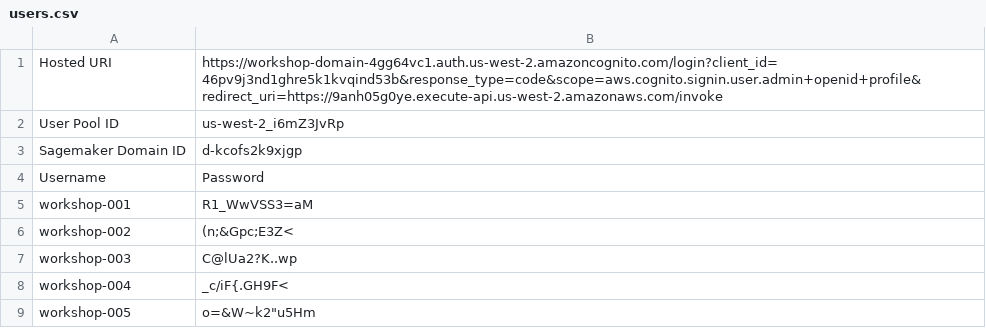
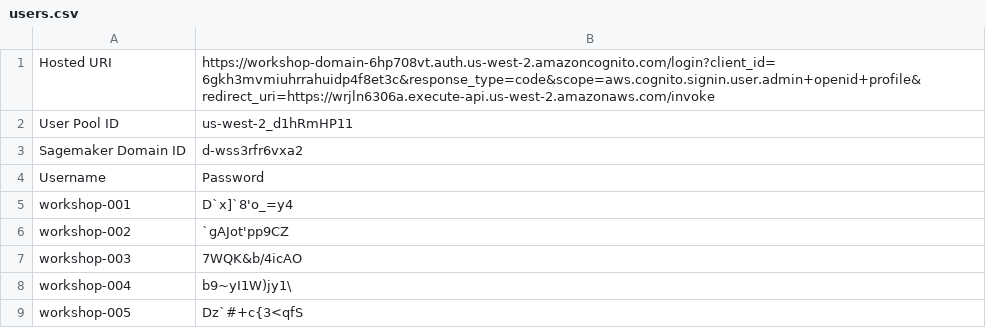
Before and after one commit to NASA-IMPACT/workshop_deployment, a CSV file: users.csv, drawn as a sheet.

```diff
--- a/users.csv
+++ b/users.csv
@@ -1,9 +1,9 @@
-Hosted URI,https://workshop-domain-4gg64vc1.auth.us-west-2.amazoncognito.com/login?client_id=46pv9j3nd1ghre5k1kvqind53b&response_type=code&scope=aws.cognito.signin.user.admin+openid+profile&redirect_uri=https://9anh05g0ye.execute-api.us-west-2.amazonaws.com/invoke
-User Pool ID,us-west-2_i6mZ3JvRp
-Sagemaker Domain ID,d-kcofs2k9xjgp
+Hosted URI,https://workshop-domain-6hp708vt.auth.us-west-2.amazoncognito.com/login?client_id=6gkh3mvmiuhrrahuidp4f8et3c&response_type=code&scope=aws.cognito.signin.user.admin+openid+profile&redirect_uri=https://wrjln6306a.execute-api.us-west-2.amazonaws.com/invoke
+User Pool ID,us-west-2_d1hRmHP11
+Sagemaker Domain ID,d-wss3rfr6vxa2
 Username,Password
-workshop-001,R1_WwVSS3=aM
-workshop-002,(n;&Gpc;E3Z<
-workshop-003,C@lUa2?K..wp
-workshop-004,_c/iF{.GH9F<
-workshop-005,"o=&W~k2""u5Hm"
+workshop-001,D`x]`8'o_=y4
+workshop-002,`gAJot'pp9CZ
+workshop-003,7WQK&b/4icAO
+workshop-004,b9~yI1W)jy1\
+workshop-005,Dz`#+c{3<qfS
```
Also changed, not shown: 1 other file.
